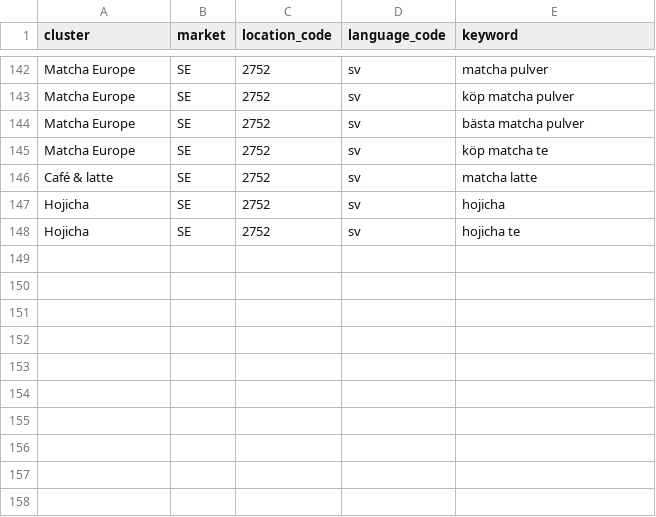
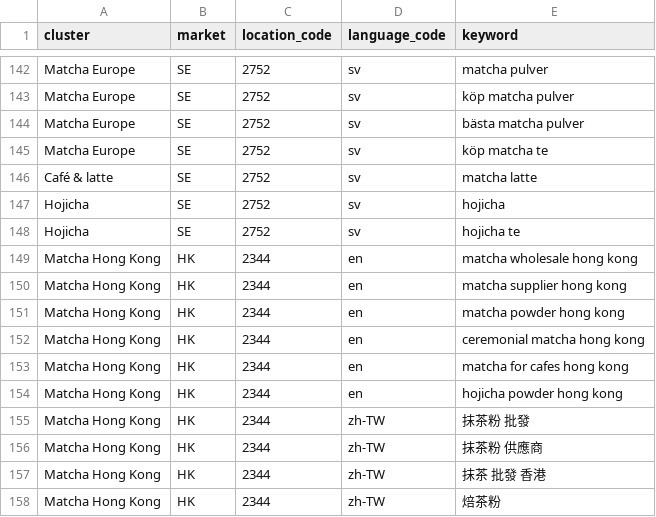
Before and after one commit to lwrampen/superfoods-partners-web-, a CSV file: seo/pmp/keywords.csv, drawn as a sheet; only a part is shown, gaps mark what is left out; the diff names each change by its address in the sheet, - before the commit and + after, or states it on an @@ line.

```diff
--- a/seo/pmp/keywords.csv
+++ b/seo/pmp/keywords.csv
+row 149: Matcha Hong Kong | HK | 2344 | en | matcha wholesale hong kong
+row 150: Matcha Hong Kong | HK | 2344 | en | matcha supplier hong kong
+row 151: Matcha Hong Kong | HK | 2344 | en | matcha powder hong kong
+row 152: Matcha Hong Kong | HK | 2344 | en | ceremonial matcha hong kong
+row 153: Matcha Hong Kong | HK | 2344 | en | matcha for cafes hong kong
+row 154: Matcha Hong Kong | HK | 2344 | en | hojicha powder hong kong
+row 155: Matcha Hong Kong | HK | 2344 | zh-TW | 抹茶粉 批發
+row 156: Matcha Hong Kong | HK | 2344 | zh-TW | 抹茶粉 供應商
+row 157: Matcha Hong Kong | HK | 2344 | zh-TW | 抹茶 批發 香港
+row 158: Matcha Hong Kong | HK | 2344 | zh-TW | 焙茶粉
```
Also changed, not shown: seo/ai_prompts.csv, seo/keywords.csv.
